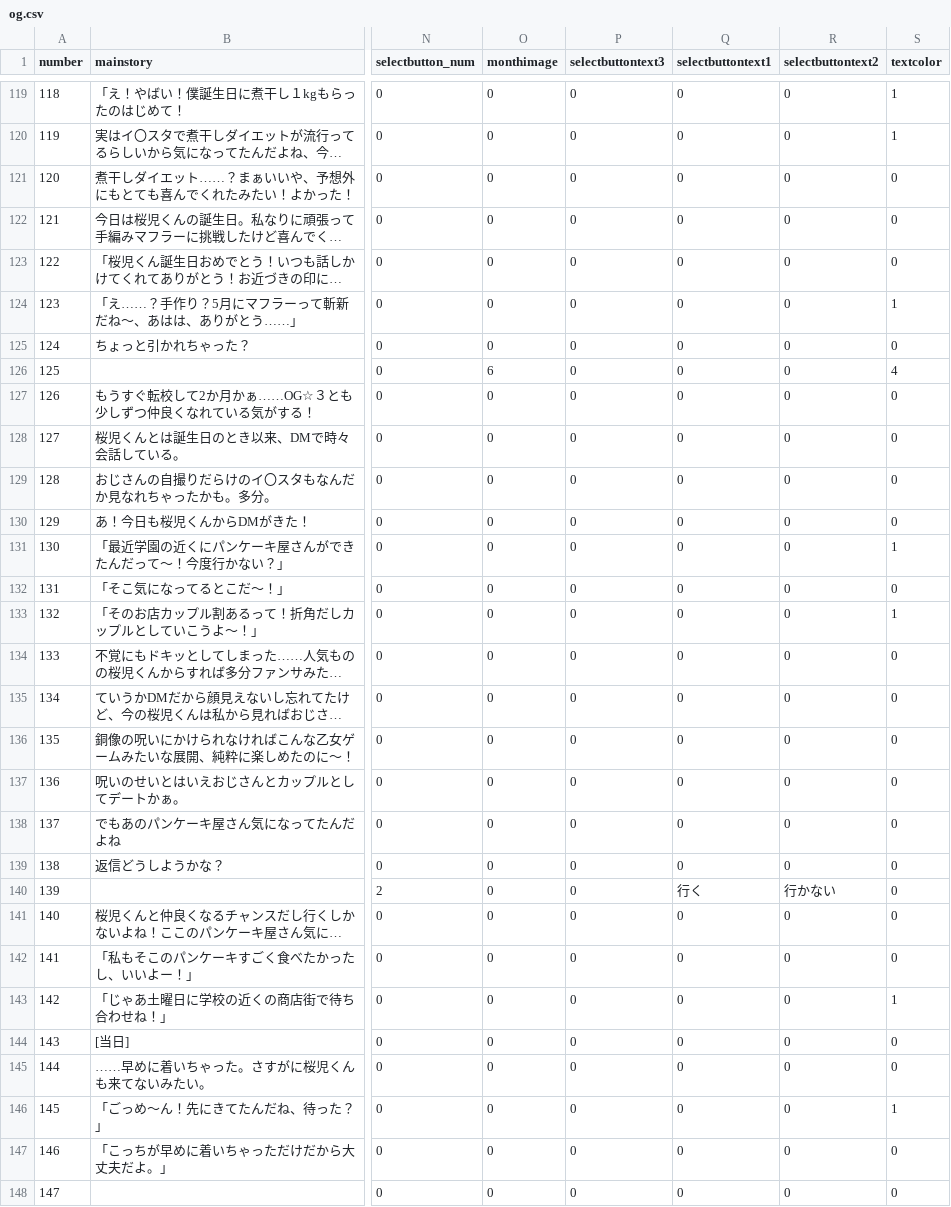
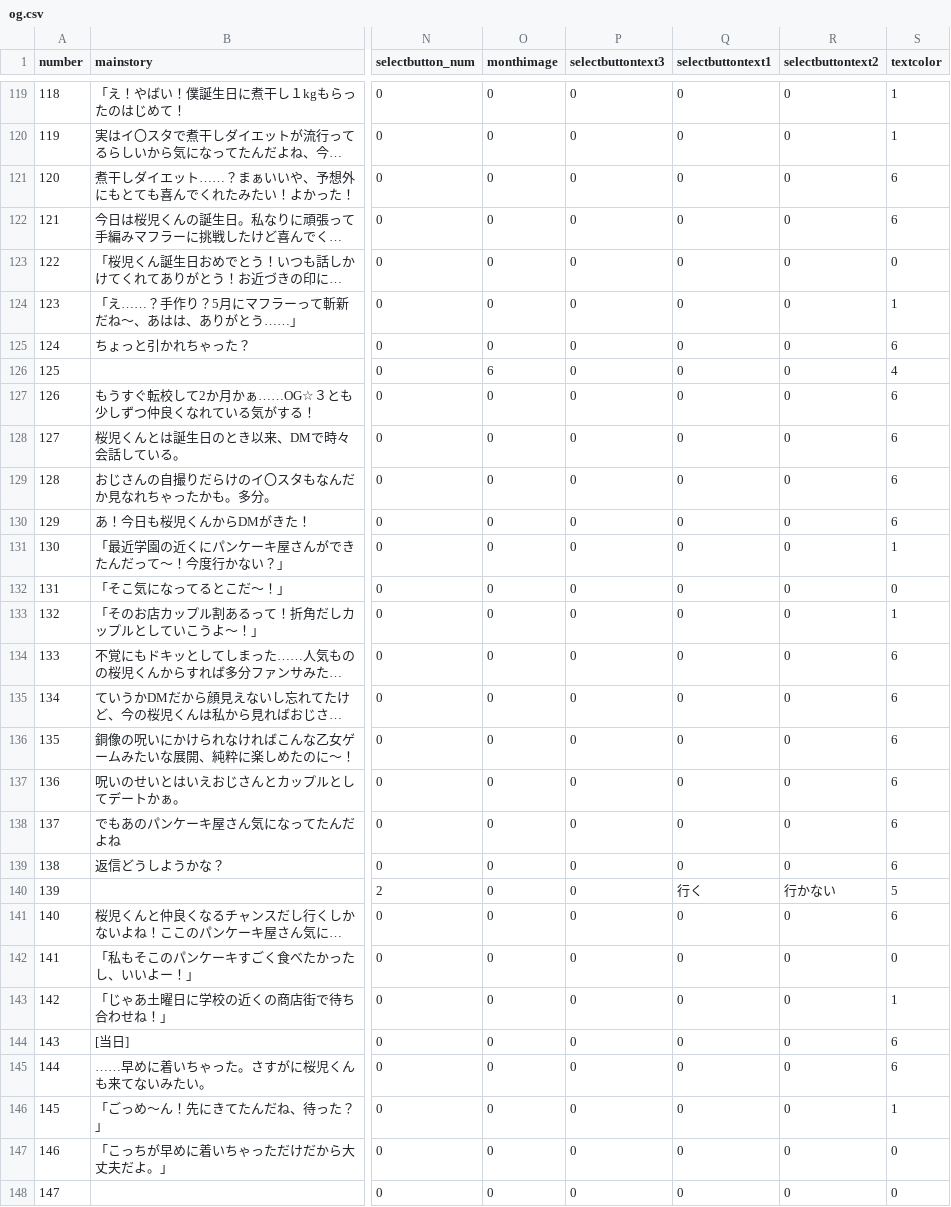
Before and after one commit to medai147/OG-3, a CSV file: OG3/Assets/Scripts/og3/og.csv, drawn as a sheet; only a part is shown, gaps mark what is left out; long unchanged cells end in …; the diff covers the shown part only; the diff names each change by its address in the sheet, - before the commit and + after, or states it on an @@ line.

```diff
--- a/OG3/Assets/Scripts/og3/og.csv
+++ b/OG3/Assets/Scripts/og3/og.csv
-S121:S122 (textcolor): 0
+S121:S122 (textcolor): 6
-S125 (textcolor): 0
+S125 (textcolor): 6
-S127:S130 (textcolor): 0
+S127:S130 (textcolor): 6
-S134:S139 (textcolor): 0
+S134:S139 (textcolor): 6
-S140 (textcolor): 0
+S140 (textcolor): 5
-S141 (textcolor): 0
+S141 (textcolor): 6
-S144:S145 (textcolor): 0
+S144:S145 (textcolor): 6
```
Also changed, not shown: 86 edited cells elsewhere in this file, 7 other files.
